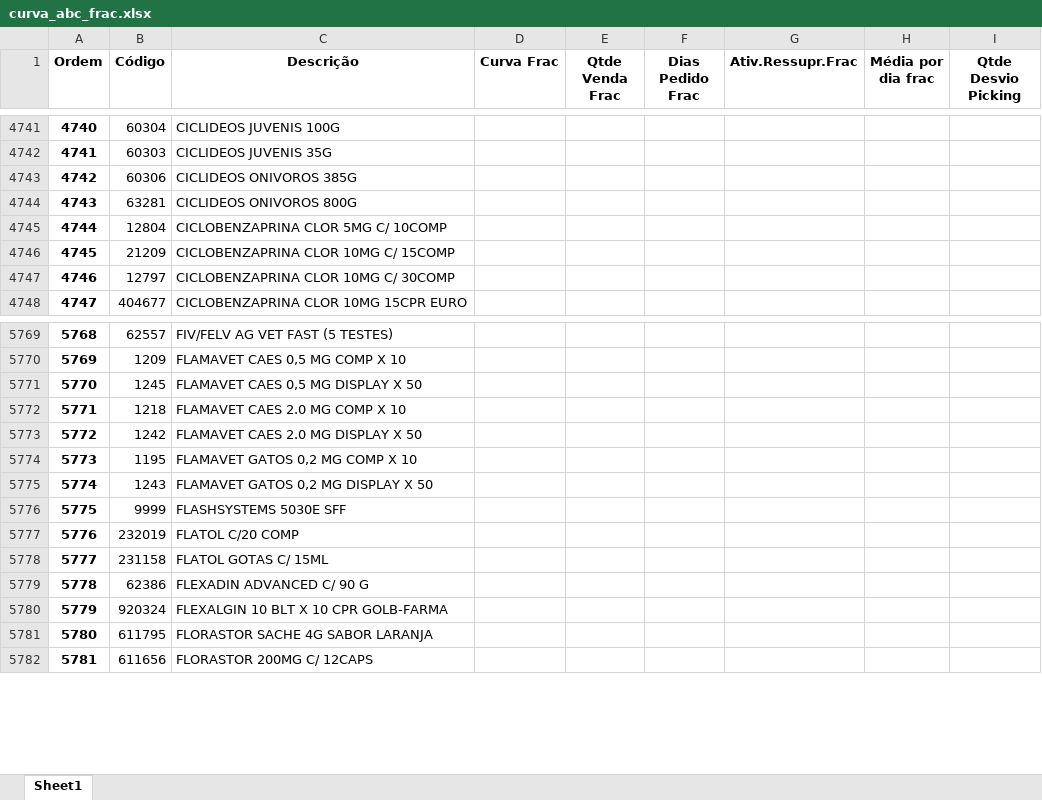
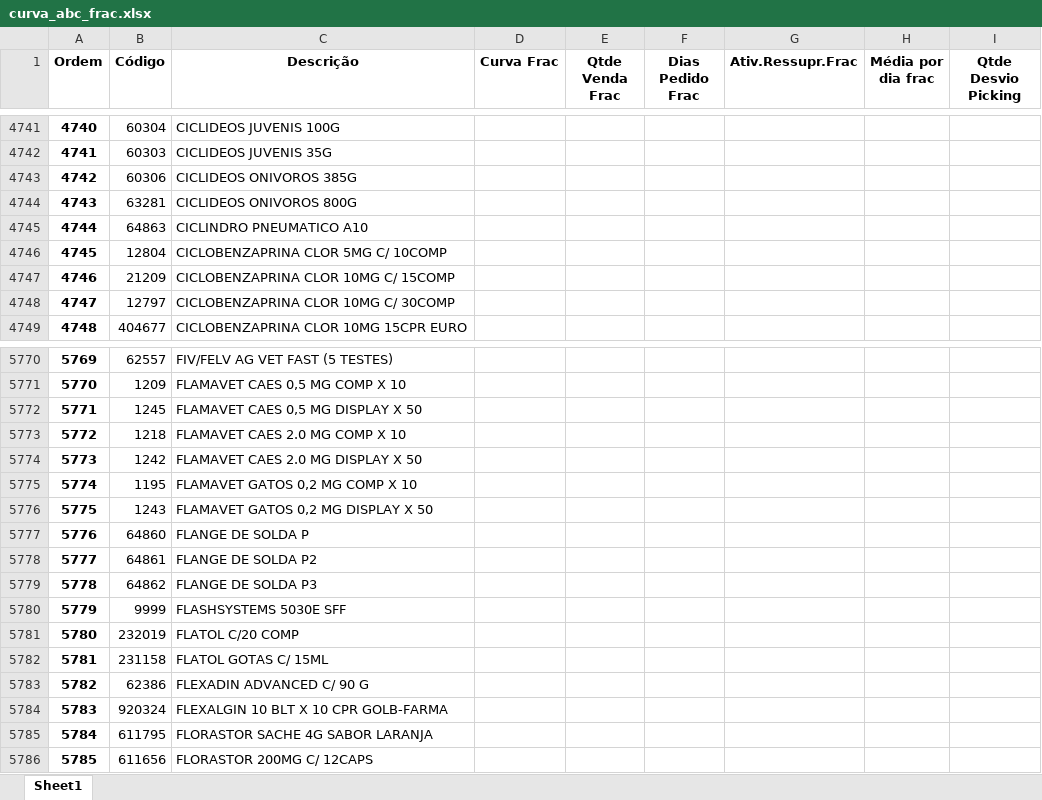
Before and after one commit to renandelamorena/Projeto_Curva_ABC, an Excel workbook: data/tratamento_curva_abc/dados_tratados/curva_abc_frac.xlsx, sheet Sheet1, drawn as a sheet; only a part is shown, gaps mark what is left out; values as stored, in another font and other column widths than the file's, no borders; addresses are those after the commit; the diff names each change by its address in the sheet, - before the commit and + after, or states it on an @@ line.

```diff
--- a/data/tratamento_curva_abc/dados_tratados/curva_abc_frac.xlsx (sheet Sheet1)
+++ b/data/tratamento_curva_abc/dados_tratados/curva_abc_frac.xlsx (sheet Sheet1)
+row 4745: 4744 | 64863 | CICLINDRO PNEUMATICO A10
@@ column A (Ordem) renumbered from row 4746 down @@
+row 5777: 5776 | 64860 | FLANGE DE SOLDA P
+row 5778: 5777 | 64861 | FLANGE DE SOLDA P2
+row 5779: 5778 | 64862 | FLANGE DE SOLDA P3
```
Also changed, not shown: data/tratamento_curva_abc/dados_tratados/curva_abc_cx.xlsx, data/tratamento_curva_abc/dados_tratados/curva_abc_geral.xlsx, 2 other files.
